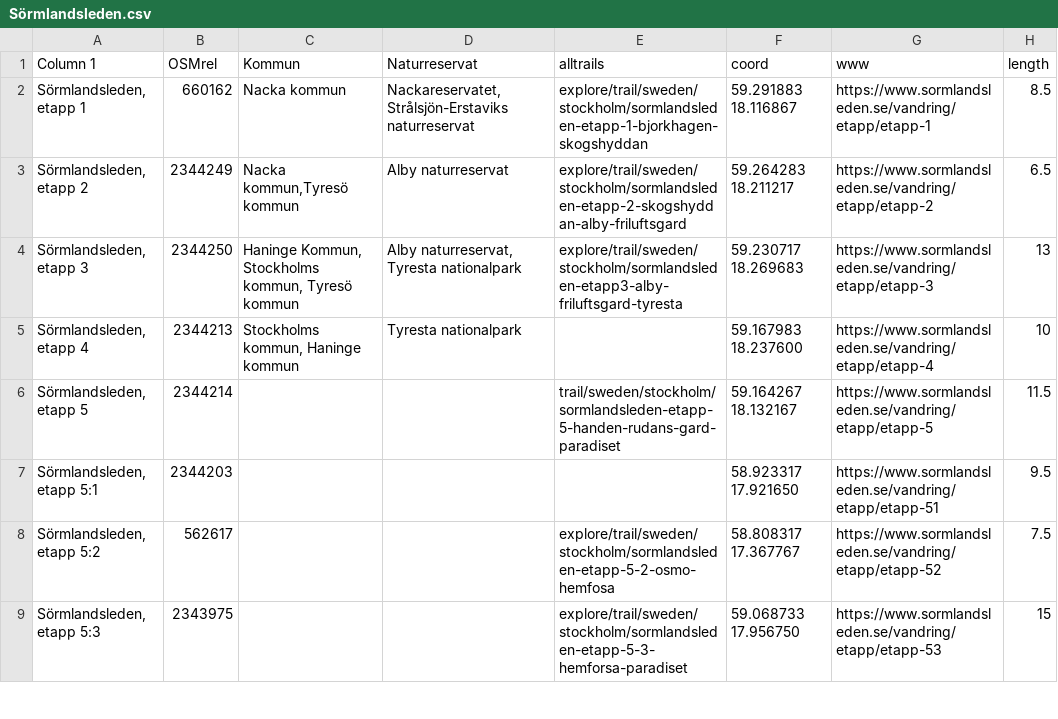
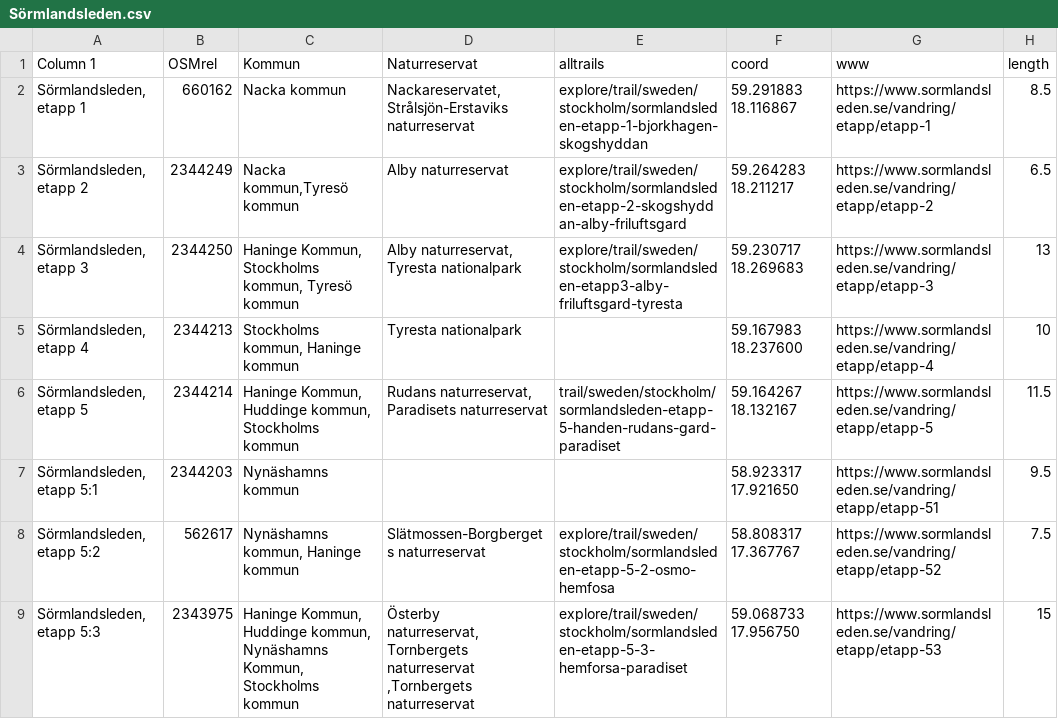
Before and after one commit to dpriskorn/svenska-vandringsleder, a CSV file: data/Sörmlandsleden.csv, drawn as a sheet; only a part is shown; the diff covers the shown part only; the diff names each change by its address in the sheet, - before the commit and + after, or states it on an @@ line.

Commit message:
Update Sörmlandsleden.csv

```diff
--- a/data/Sörmlandsleden.csv
+++ b/data/Sörmlandsleden.csv
-C6 (Kommun): (empty)
+C6 (Kommun): Haninge Kommun, Huddinge kommun, Stockholms kommun
-D6 (Naturreservat): (empty)
+D6 (Naturreservat): Rudans naturreservat, Paradisets naturreservat
-C7 (Kommun): (empty)
+C7 (Kommun): Nynäshamns kommun
-C8 (Kommun): (empty)
+C8 (Kommun): Nynäshamns kommun, Haninge kommun
-D8 (Naturreservat): (empty)
+D8 (Naturreservat): Slätmossen-Borgbergets naturreservat
-C9 (Kommun): (empty)
+C9 (Kommun): Haninge Kommun, Huddinge kommun, Nynäshamns Kommun, Stockholms kommun
-D9 (Naturreservat): (empty)
+D9 (Naturreservat): Österby naturreservat,Tornbergets naturreservat ,Tornbergets naturreservat
```
Also changed, not shown: 10 edited cells elsewhere in this file.
